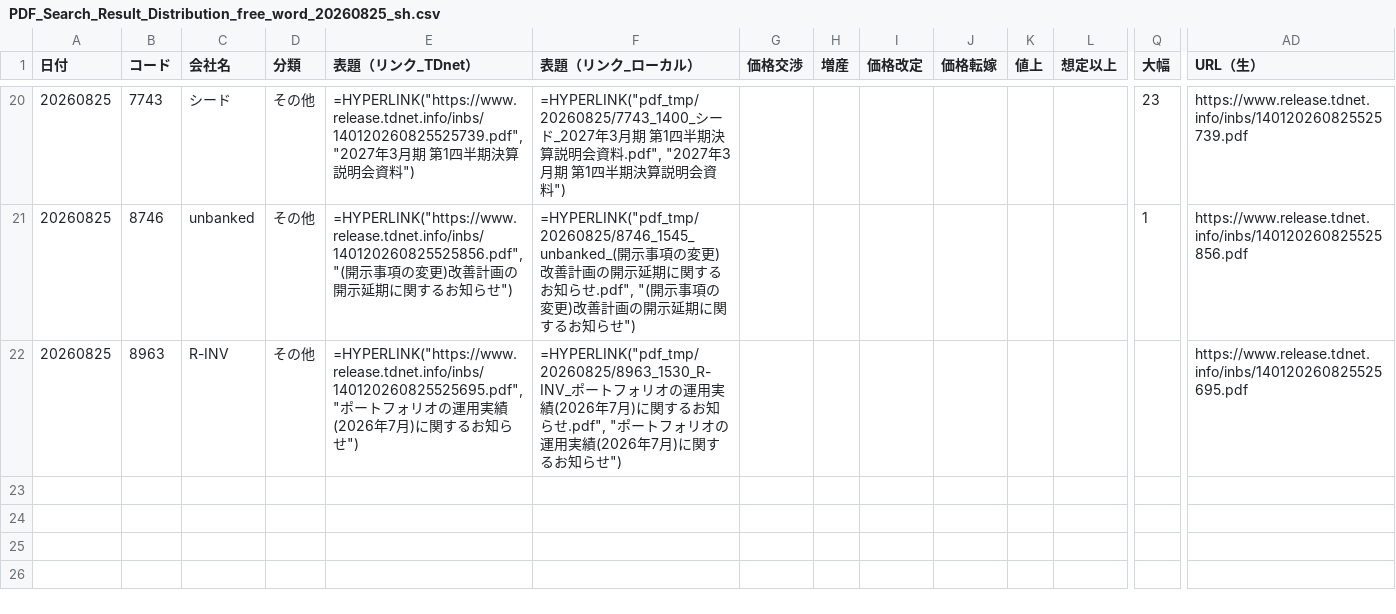
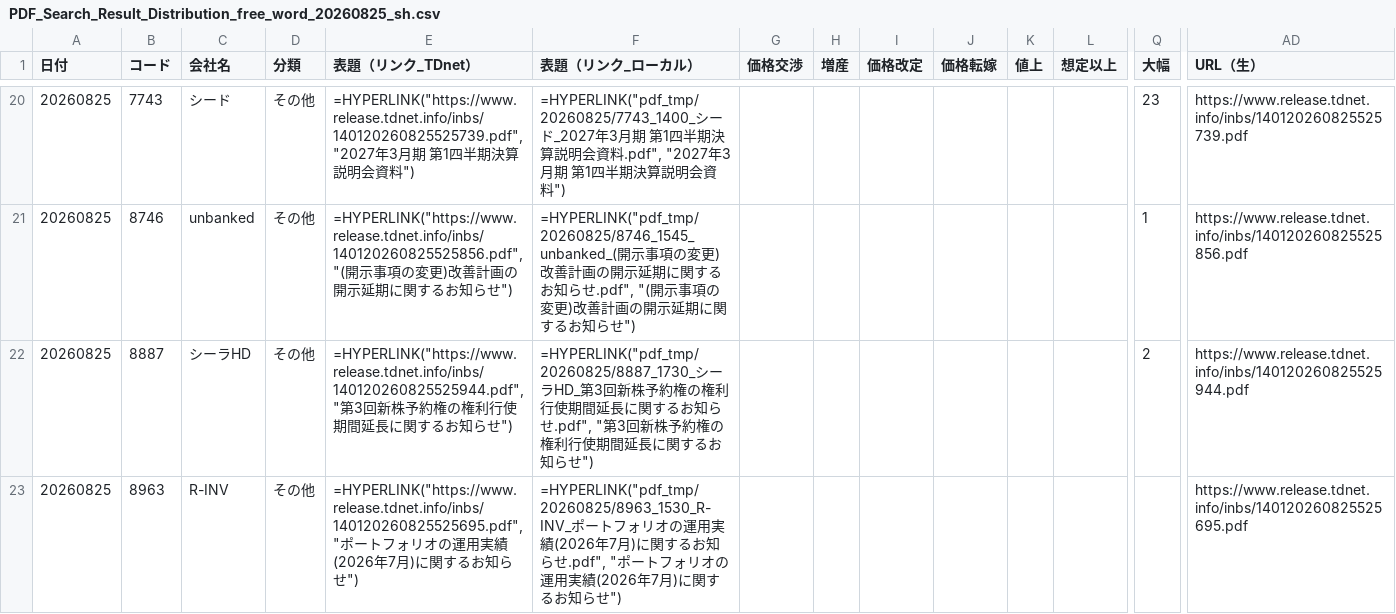
Before and after one commit to onokazu777/tdnet-viewer, a CSV file: data/search/PDF_Search_Result_Distribution_free_word_20260825_sh.csv, drawn as a sheet; only a part is shown, gaps mark what is left out; rows hold the shown columns only; the diff names each change by its address in the sheet, - before the commit and + after, or states it on an @@ line.

```diff
--- a/data/search/PDF_Search_Result_Distribution_free_word_20260825_sh.csv
+++ b/data/search/PDF_Search_Result_Distribution_free_word_20260825_sh.csv
+row 22: 20260825 | 8887 | シーラHD | その他 | =HYPERLINK("https://www.release.tdnet.info/inbs/140120260825525944.pdf", "第3回新株予約権の権利行使期間延長に関するお知らせ") | =HYPERLINK("pdf_tmp/20260825/8887_1730_シーラHD_第3回新株予約権の権利行使期間延長に関するお知らせ.pdf", "第3回新株予約権の権利行使期間延長に関するお知らせ") |  |  |  |  |  |  | 2 | https://www.release.tdnet.info/inbs/140120260825525944.pdf
```
Also changed, not shown: data/search/Analysis_Hits_free_word_20260825.csv, 2 other files.
